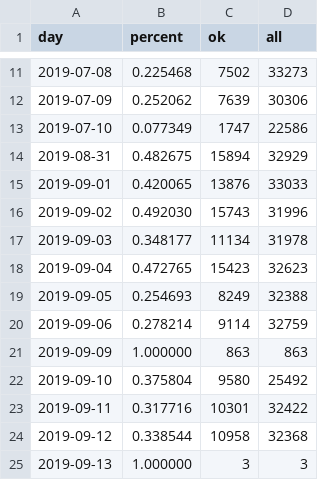
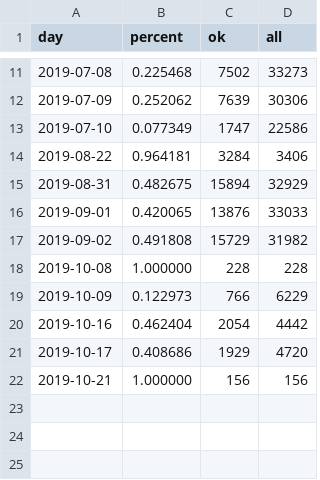
Before and after one commit to rafaelssantos/Paper-Sirgas, a CSV file: json/SPDR0.csv, drawn as a sheet; only a part is shown, gaps mark what is left out.

```diff
--- a/json/SPDR0.csv
+++ b/json/SPDR0.csv
@@ -13,13 +13,10 @@ day, percent, ok, all
 2019-07-10, 0.077349, 1747, 22586
+2019-08-22, 0.964181, 3284, 3406
 2019-08-31, 0.482675, 15894, 32929
 2019-09-01, 0.420065, 13876, 33033
-2019-09-02, 0.492030, 15743, 31996
-2019-09-03, 0.348177, 11134, 31978
-2019-09-04, 0.472765, 15423, 32623
-2019-09-05, 0.254693, 8249, 32388
-2019-09-06, 0.278214, 9114, 32759
-2019-09-09, 1.000000, 863, 863
-2019-09-10, 0.375804, 9580, 25492
-2019-09-11, 0.317716, 10301, 32422
-2019-09-12, 0.338544, 10958, 32368
-2019-09-13, 1.000000, 3, 3
+2019-09-02, 0.491808, 15729, 31982
+2019-10-08, 1.000000, 228, 228
+2019-10-09, 0.122973, 766, 6229
+2019-10-16, 0.462404, 2054, 4442
+2019-10-17, 0.408686, 1929, 4720
+2019-10-21, 1.000000, 156, 156
```
Also changed, not shown: json/ROSA0.csv, json/SPTU0.csv, 21 other files.
